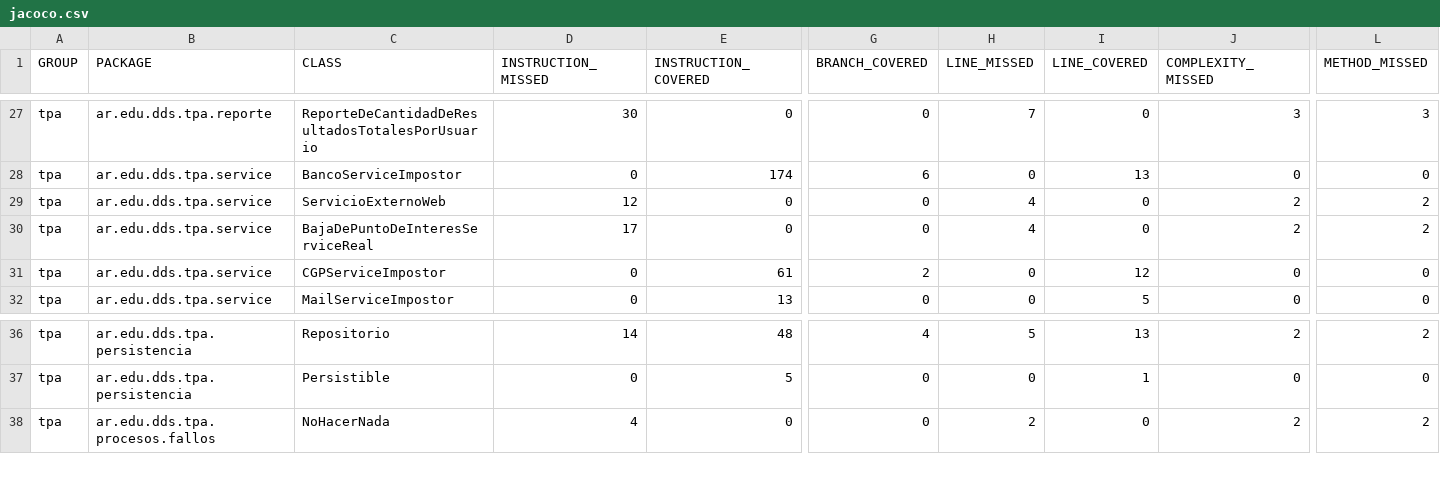
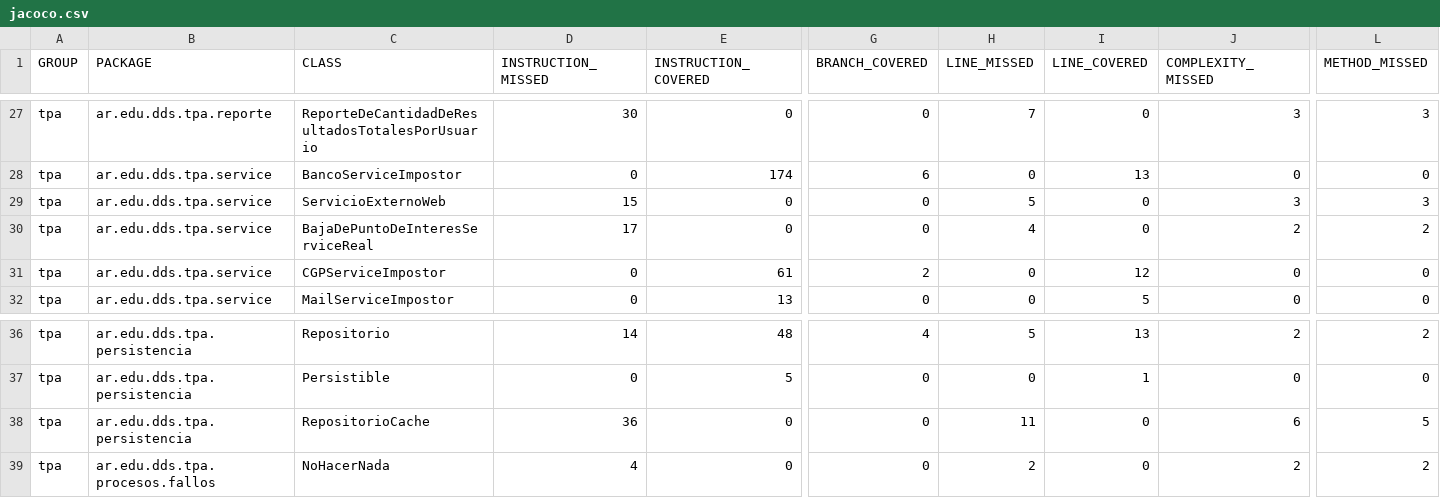
Before and after one commit to fede-fernandez/-Java-TPDDS2016, a CSV file: jacoco.csv, drawn as a sheet; only a part is shown, gaps mark what is left out; rows hold the shown columns only; the diff names each change by its address in the sheet, - before the commit and + after, or states it on an @@ line.

```diff
--- a/jacoco.csv
+++ b/jacoco.csv
-D29 (INSTRUCTION_MISSED): 12
+D29 (INSTRUCTION_MISSED): 15
-H29 (LINE_MISSED): 4
+H29 (LINE_MISSED): 5
-J29 (COMPLEXITY_MISSED): 2
+J29 (COMPLEXITY_MISSED): 3
-L29 (METHOD_MISSED): 2
+L29 (METHOD_MISSED): 3
+row 38: tpa | ar.edu.dds.tpa.persistencia | RepositorioCache | 36 | 0 | 0 | 11 | 0 | 6 | 5
```
Also changed, not shown: 11 other files.
